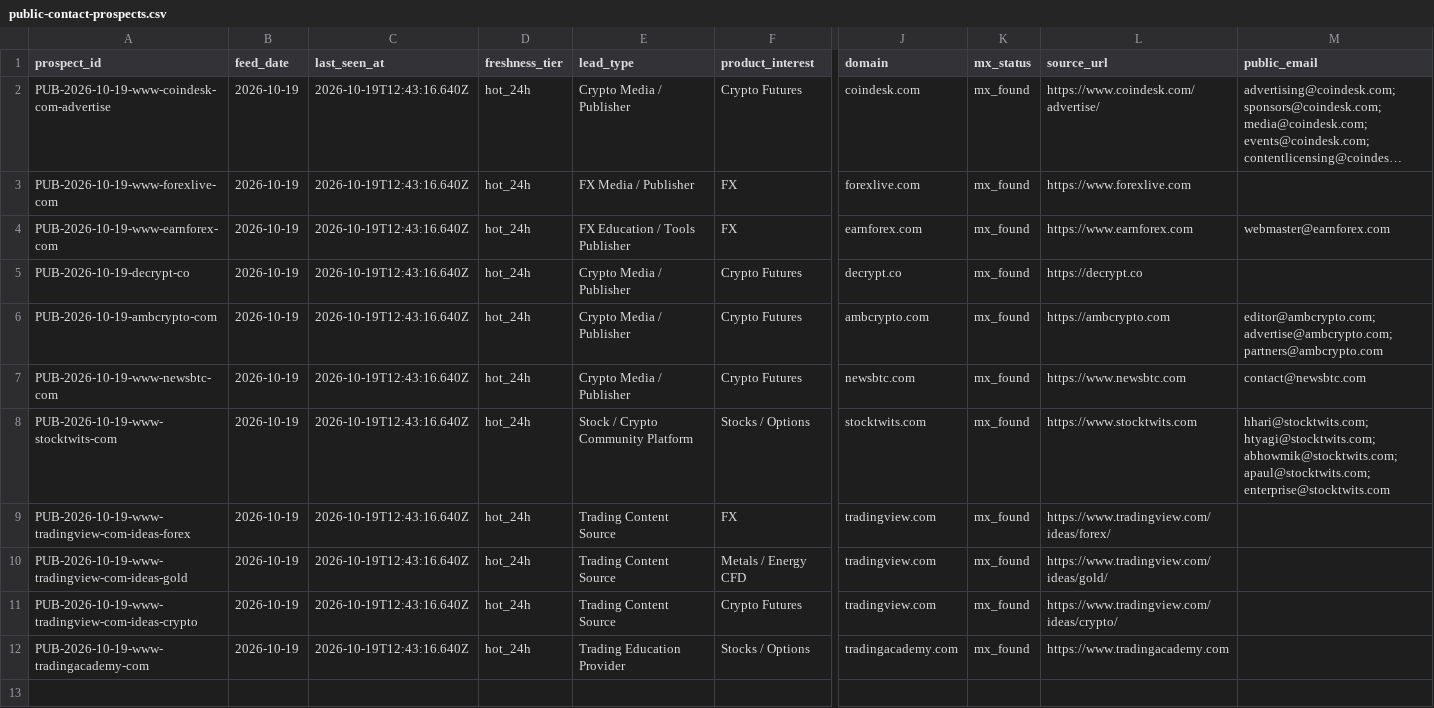
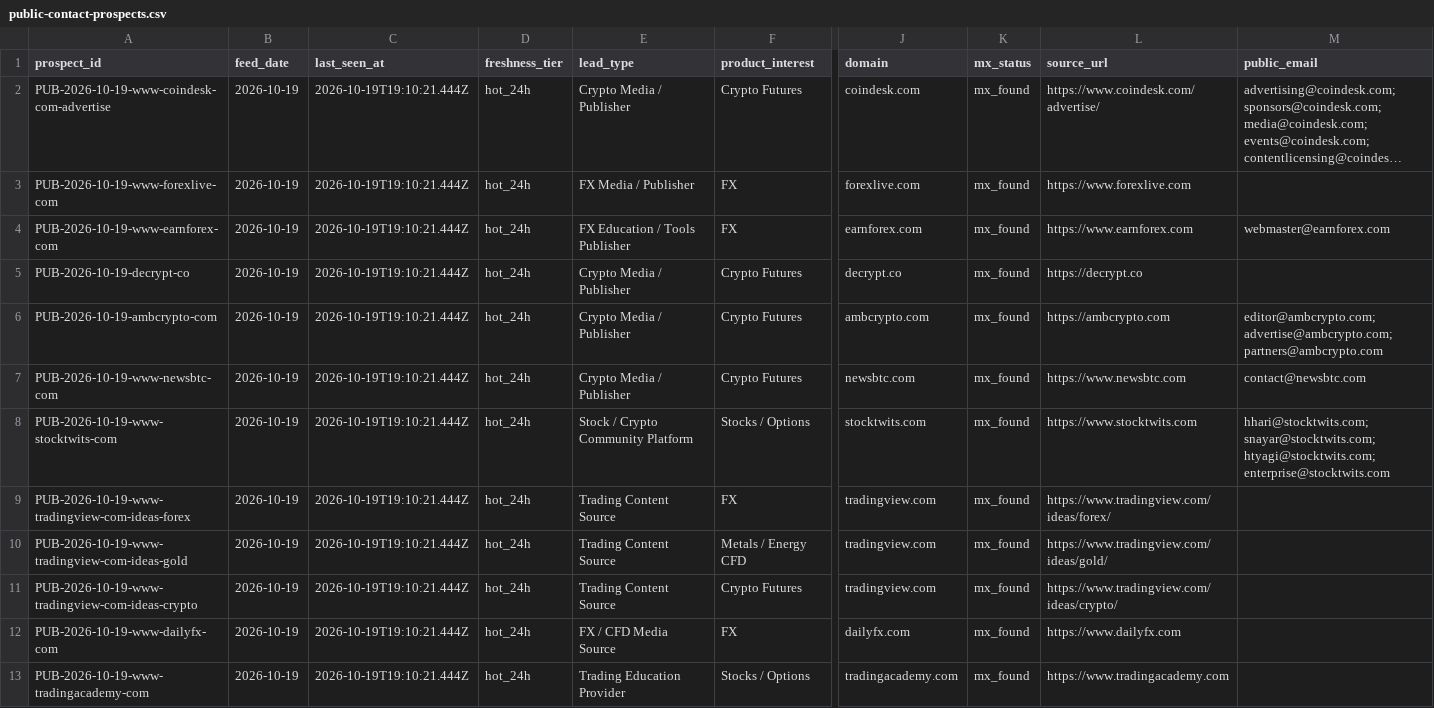
Before and after one commit to songchen539-alt/daily-active-trader-leads, a CSV file: data/public-contact-prospects.csv, drawn as a sheet; only a part is shown, gaps mark what is left out; long unchanged cells end in …; addresses are those after the commit; rows hold the shown columns only; the diff names each change by its address in the sheet, - before the commit and + after, or states it on an @@ line.

```diff
--- a/data/public-contact-prospects.csv
+++ b/data/public-contact-prospects.csv
-C2:C11 (last_seen_at): 2026-10-19T12:43:16.640Z
+C2:C11 (last_seen_at): 2026-10-19T19:10:21.444Z
-M8 (public_email): hhari@stocktwits.com; htyagi@stocktwits.com; abhowmik@stocktwits.com; apaul@stocktwits.com; enterprise@stocktwits.com
+M8 (public_email): hhari@stocktwits.com; snayar@stocktwits.com; htyagi@stocktwits.com; enterprise@stocktwits.com
+row 12: PUB-2026-10-19-www-dailyfx-com | 2026-10-19 | 2026-10-19T19:10:21.444Z | hot_24h | FX / CFD Media Source | FX | dailyfx.com | mx_found | https://www.dailyfx.com
-C13 (last_seen_at): 2026-10-19T12:43:16.640Z
+C13 (last_seen_at): 2026-10-19T19:10:21.444Z
```
Also changed, not shown: data/client-opportunities.csv, data/contactable-prospects.csv, 10 other files.
